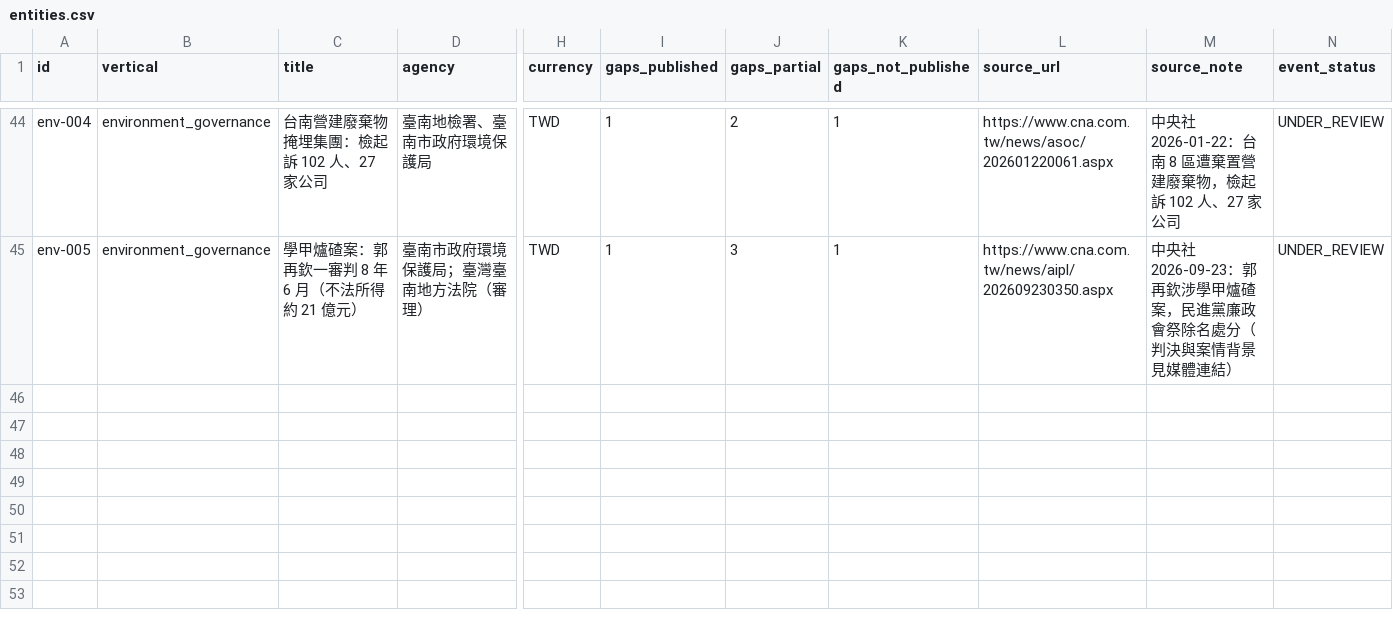
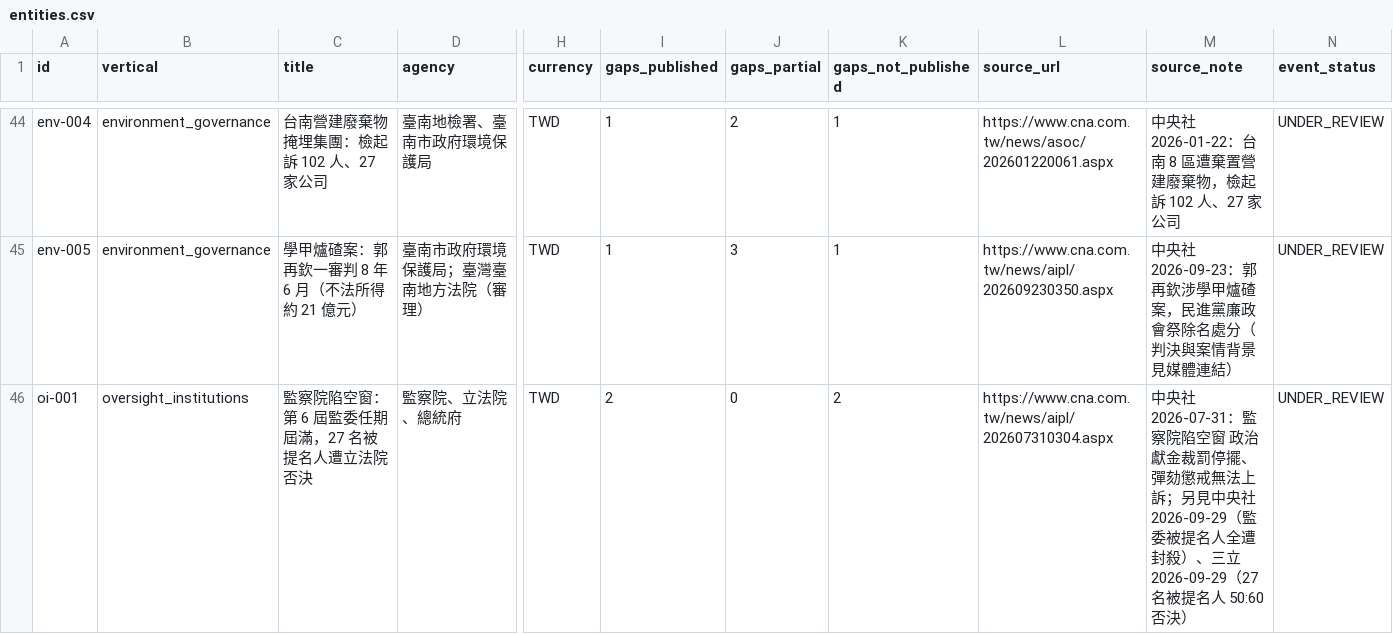
Before and after one commit to malaiyi/watchtw-mirror, a CSV file: entities.csv, drawn as a sheet; only a part is shown, gaps mark what is left out; rows hold the shown columns only; the diff names each change by its address in the sheet, - before the commit and + after, or states it on an @@ line.

```diff
--- a/entities.csv
+++ b/entities.csv
+row 46: oi-001 | oversight_institutions | 監察院陷空窗：第 6 屆監委任期屆滿，27 名被提名人遭立法院否決 | 監察院、立法院、總統府 | TWD | 2 | 0 | 2 | https://www.cna.com.tw/news/aipl/202607310304.aspx | 中央社 2026-07-31：監察院陷空窗 政治獻金裁罰停擺、彈劾懲戒無法上訴；另見中央社 2026-09-29（監委被提名人全遭封殺）、三立 2026-09-29（27 名被提名人 50:60 否決） | UNDER_REVIEW
```
Also changed, not shown: 5 other files.
